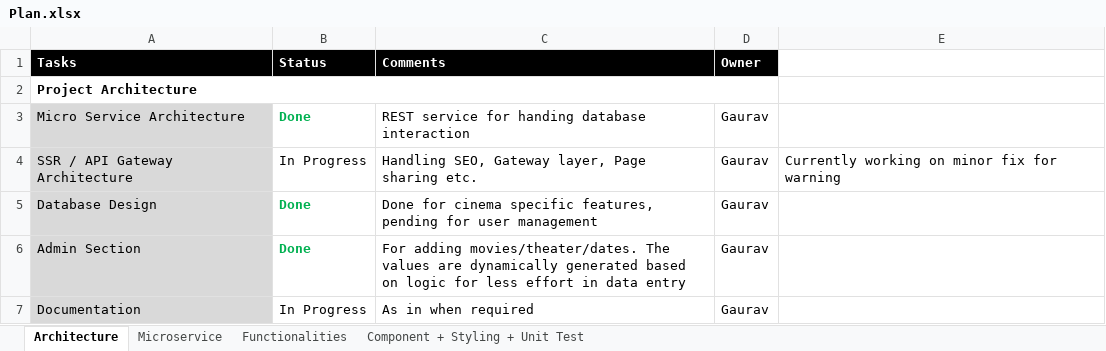
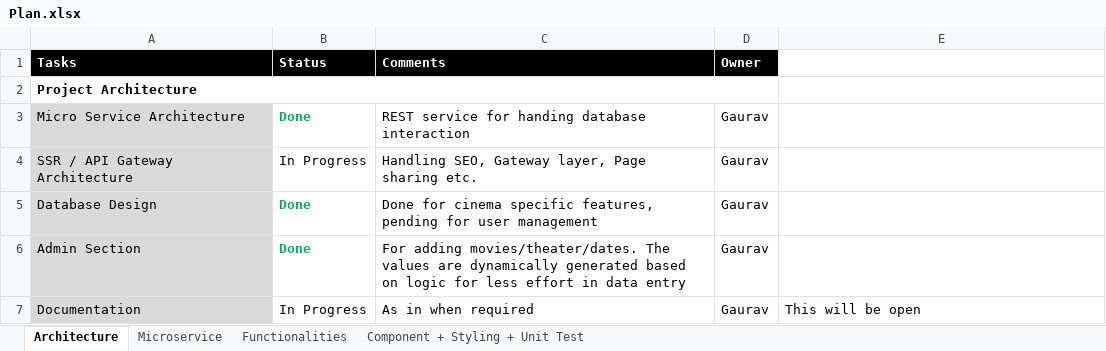
Before and after one commit to XT-training/case-studies, an Excel workbook: docs/Plan.xlsx, sheet Architecture, drawn as a sheet; values as stored, in another font and other column widths than the file's, no borders; the diff names each change by its address in the sheet, - before the commit and + after, or states it on an @@ line.

```diff
--- a/docs/Plan.xlsx (sheet Architecture)
+++ b/docs/Plan.xlsx (sheet Architecture)
-E4: Currently working on minor fix for warning
+E4: (empty)
-E7: (empty)
+E7: This will be open
```
Also changed, not shown: sheet Component + Styling + Unit Test, sheet Functionalities, sheet Microservice, 14 other files.
